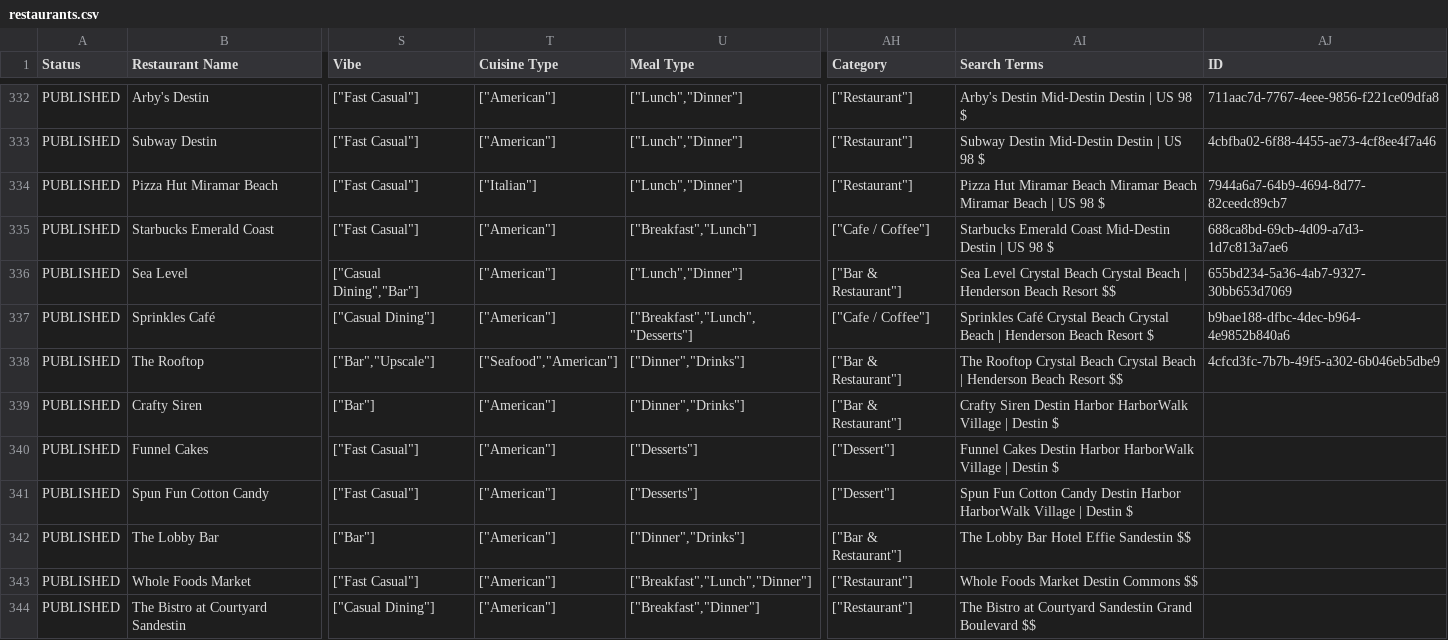
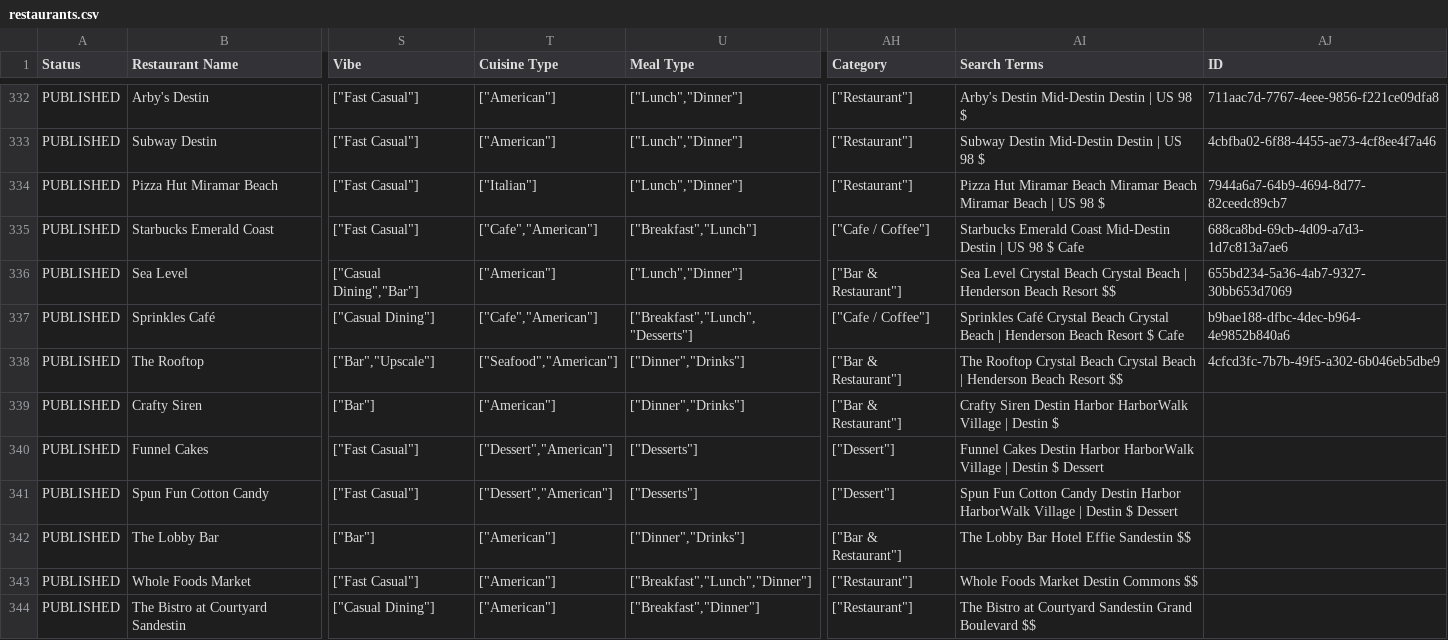
Before and after one commit to marcongit850/eatingindestin, a CSV file: data/restaurants.csv, drawn as a sheet; only a part is shown, gaps mark what is left out; the diff covers the shown part only; the diff names each change by its address in the sheet, - before the commit and + after, or states it on an @@ line.

```diff
--- a/data/restaurants.csv
+++ b/data/restaurants.csv
-T335 (Cuisine Type): ["American"]
+T335 (Cuisine Type): ["Cafe","American"]
-AI335 (Search Terms): …98 $
+AI335 (Search Terms): …98 $ Cafe
-T337 (Cuisine Type): ["American"]
+T337 (Cuisine Type): ["Cafe","American"]
-AI337 (Search Terms): …Resort $
+AI337 (Search Terms): …Resort $ Cafe
-T340:T341 (Cuisine Type): ["American"]
+T340:T341 (Cuisine Type): ["Dessert","American"]
-AI340 (Search Terms): …Destin $
+AI340 (Search Terms): …Destin $ Dessert
-AI341 (Search Terms): …Destin $
+AI341 (Search Terms): …Destin $ Dessert
```
Also changed, not shown: 62 edited cells elsewhere in this file, 56 other files.
